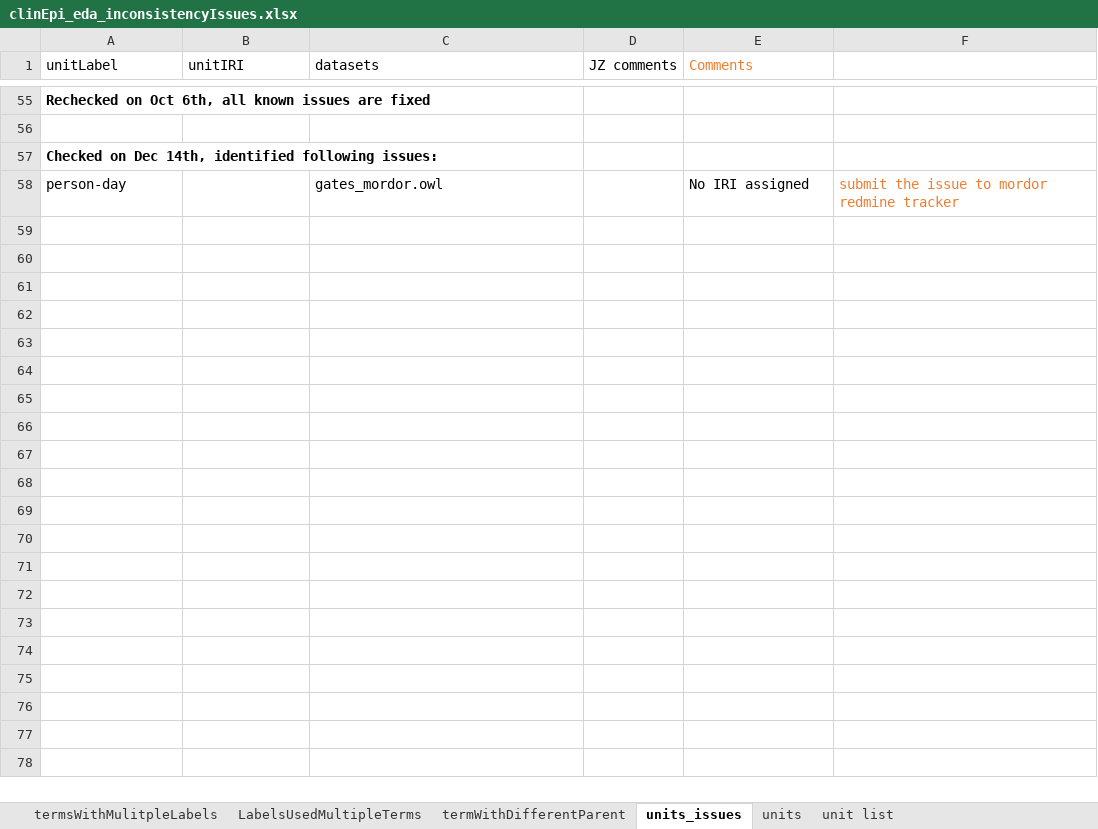
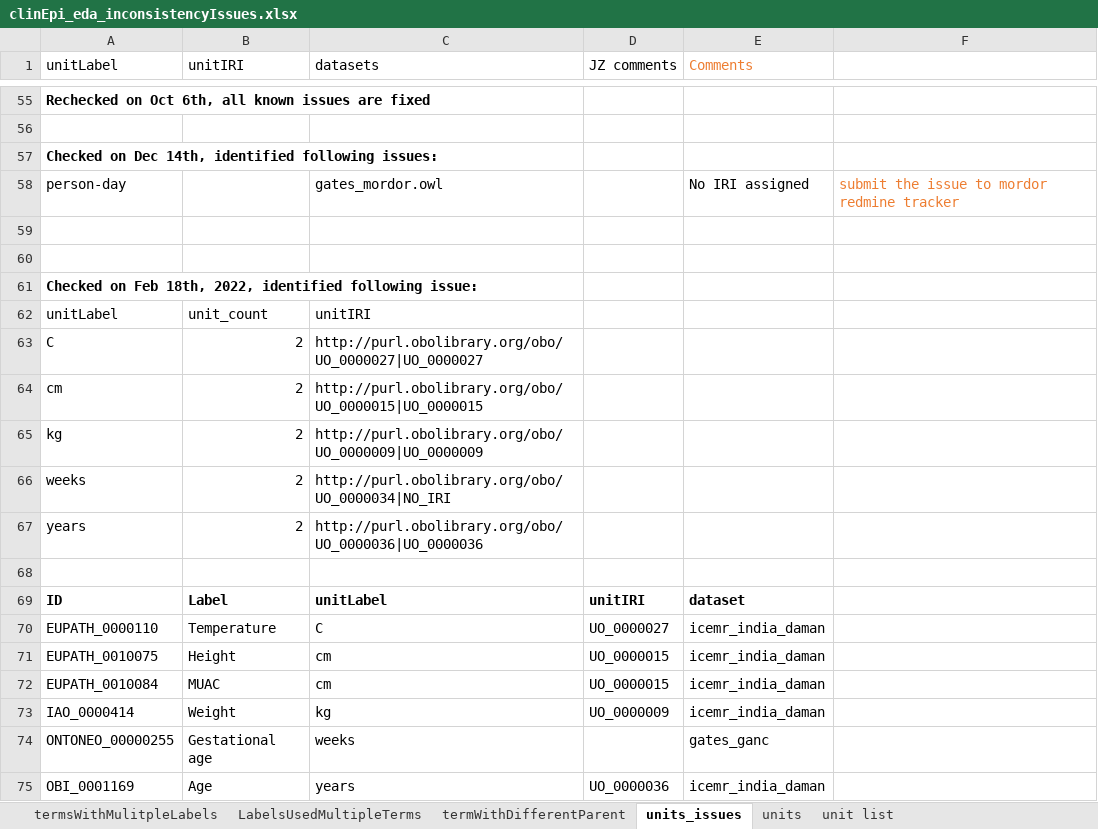
Before and after one commit to VEuPathDB/ApiCommonData, an Excel workbook: Load/ontology/harmonization/clinEpi_eda_inconsistencyIssues.xlsx, sheet units_issues, drawn as a sheet; only a part is shown, gaps mark what is left out; values as stored, in another font and other column widths than the file's, no borders; the diff names each change by its address in the sheet, - before the commit and + after, or states it on an @@ line.

```diff
--- a/Load/ontology/harmonization/clinEpi_eda_inconsistencyIssues.xlsx (sheet units_issues)
+++ b/Load/ontology/harmonization/clinEpi_eda_inconsistencyIssues.xlsx (sheet units_issues)
+row 59: (empty)
+row 60: (empty)
+row 61: Checked on Feb 18th, 2022, identified following issue:
+row 62: unitLabel | unit_count | unitIRI
+row 63: C | 2 | http://purl.obolibrary.org/obo/UO_0000027|UO_0000027
+row 64: cm | 2 | http://purl.obolibrary.org/obo/UO_0000015|UO_0000015
+row 65: kg | 2 | http://purl.obolibrary.org/obo/UO_0000009|UO_0000009
+row 66: weeks | 2 | http://purl.obolibrary.org/obo/UO_0000034|NO_IRI
+row 67: years | 2 | http://purl.obolibrary.org/obo/UO_0000036|UO_0000036
+row 68: (empty)
+row 69: ID | Label | unitLabel | unitIRI | dataset
+row 70: EUPATH_0000110 | Temperature | C | UO_0000027 | icemr_india_daman
+row 71: EUPATH_0010075 | Height | cm | UO_0000015 | icemr_india_daman
+row 72: EUPATH_0010084 | MUAC | cm | UO_0000015 | icemr_india_daman
+row 73: IAO_0000414 | Weight | kg | UO_0000009 | icemr_india_daman
+row 74: ONTONEO_00000255 | Gestational age | weeks |  | gates_ganc
+row 75: OBI_0001169 | Age | years | UO_0000036 | icemr_india_daman
```
Also changed, not shown: sheet termWithDifferentParent, sheet termsWithMulitpleLabels, sheet LabelsUsedMultipleTerms.
